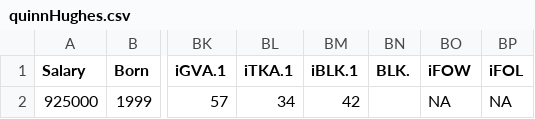
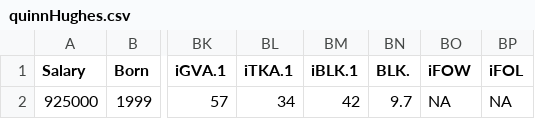
Before and after one commit to BushongsBoys/SSC442, a CSV file: Final Project/Data/quinnHughes.csv, drawn as a sheet; only a part is shown, gaps mark what is left out; the diff names each change by its address in the sheet, - before the commit and + after, or states it on an @@ line.

Commit message:
Quinn Hughes Data

```diff
--- a/Final Project/Data/quinnHughes.csv
+++ b/Final Project/Data/quinnHughes.csv
-BN2 (BLK.): (empty)
+BN2 (BLK.): 9.7
```
